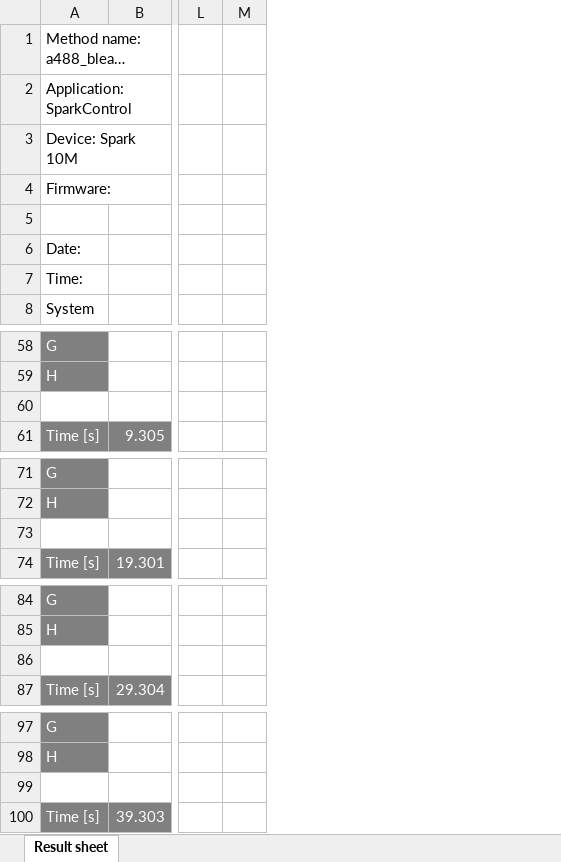
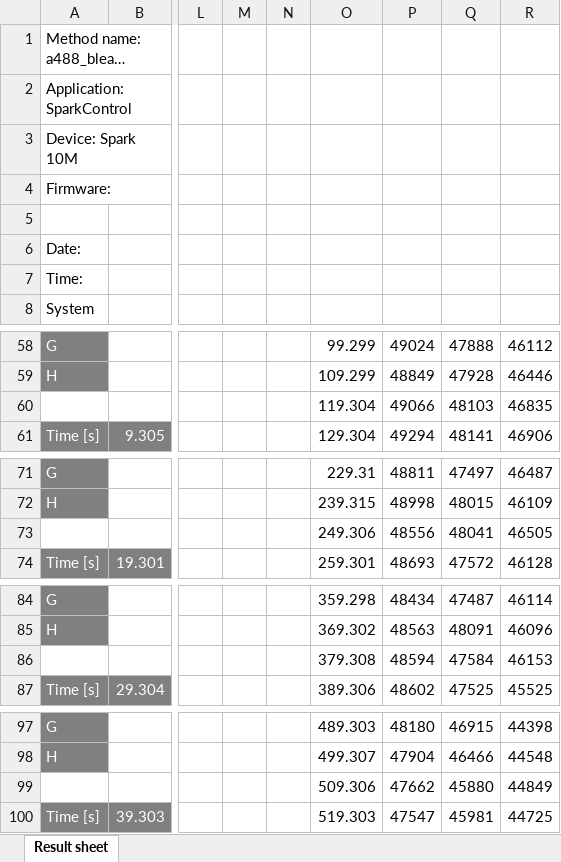
Before and after one commit to mdanderson03/SpectrePlex, an Excel workbook: experiments/Dye kinetics/8_11_22 dye kinetics/a488_10um.xlsx, sheet Result sheet, drawn as a sheet; only a part is shown, gaps mark what is left out; long unchanged cells end in …; values as stored, in another font and other column widths than the file's, no borders; rows hold the shown columns only; the diff covers the shown part only; the diff names each change by its address in the sheet, - before the commit and + after, or states it on an @@ line.

Commit message:
8_11_22 analysis
Fully analyzed 8_11_22 dataset of A488 decays kinetics with mCPBA

```diff
--- a/experiments/Dye kinetics/8_11_22 dye kinetics/a488_10um.xlsx (sheet Result sheet)
+++ b/experiments/Dye kinetics/8_11_22 dye kinetics/a488_10um.xlsx (sheet Result sheet)
+column N, empty
+column O, rows 58-61: 99.299 | 109.299 | 119.304 | 129.304; rows 71-74: 229.31 | 239.315 | 249.306 | 259.301; rows 84-87: 359.298 | 369.302 | 379.308 | 389.306; rows 97-100: 489.303 | 499.307 | 509.306 | 519.303
+column P, rows 58-61: 49024 | 48849 | 49066 | 49294; rows 71-74: 48811 | 48998 | 48556 | 48693; rows 84-87: 48434 | 48563 | 48594 | 48602; rows 97-100: 48180 | 47904 | 47662 | 47547
+column Q, rows 58-61: 47888 | 47928 | 48103 | 48141; rows 71-74: 47497 | 48015 | 48041 | 47572; rows 84-87: 47487 | 48091 | 47584 | 47525; rows 97-100: 46915 | 46466 | 45880 | 45981
+column R, rows 58-61: 46112 | 46446 | 46835 | 46906; rows 71-74: 46487 | 46109 | 46505 | 46128; rows 84-87: 46114 | 46096 | 46153 | 45525; rows 97-100: 44398 | 44548 | 44849 | 44725
-row 60: (empty)
+row 60:  |  |  |  |  | 119.304 | 49066 | 48103 | 46835
-row 73: (empty)
+row 73:  |  |  |  |  | 249.306 | 48556 | 48041 | 46505
-row 86: (empty)
+row 86:  |  |  |  |  | 379.308 | 48594 | 47584 | 46153
-row 99: (empty)
+row 99:  |  |  |  |  | 509.306 | 47662 | 45880 | 44849
```
Also changed, not shown: 116 edited cells elsewhere in this sheet, experiments/Dye kinetics/8_11_22 dye kinetics/a488_100um_2.xlsx, experiments/Dye kinetics/8_11_22 dye kinetics/a488_10mm.xlsx, 7 other files.
